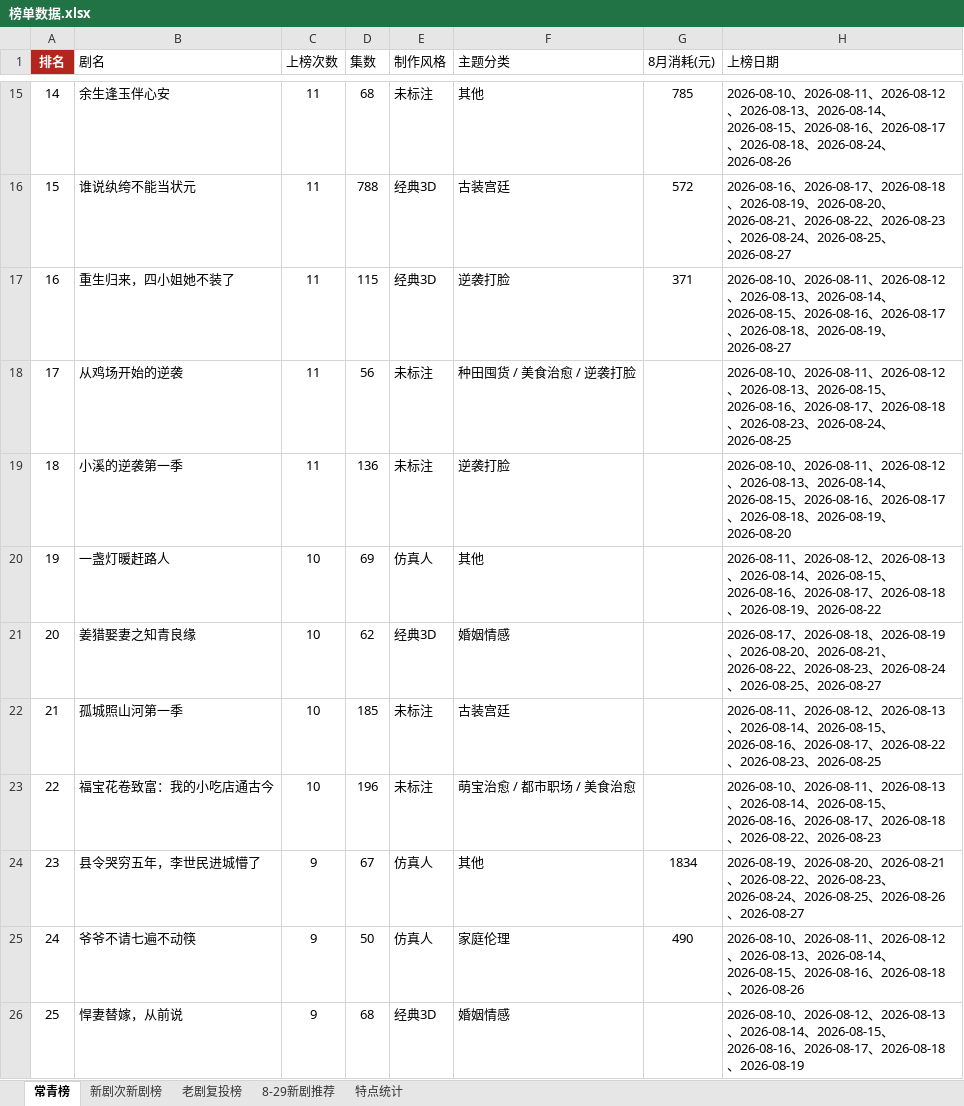
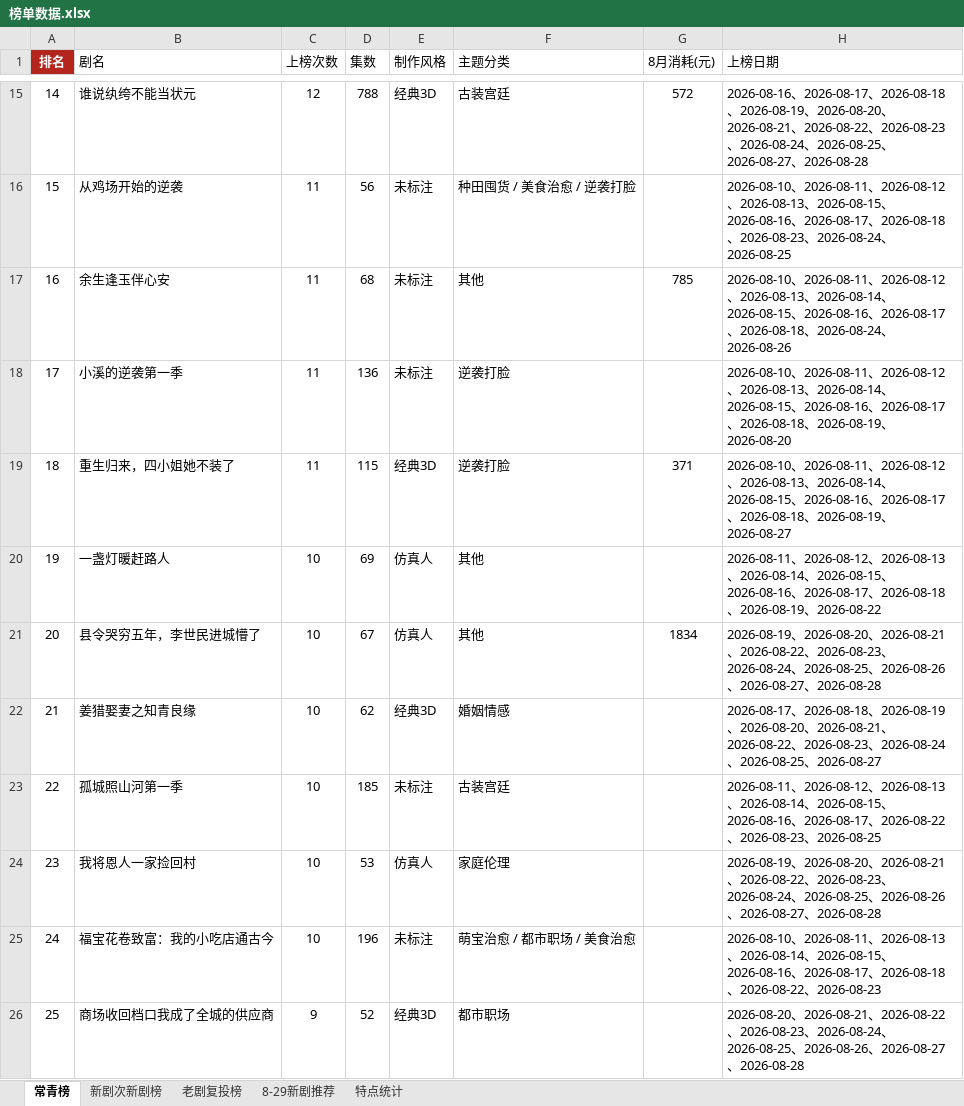
Before and after one commit to 2m247cdz9k-design/tomato-drama-rankings, an Excel workbook: 榜单数据.xlsx, sheet 常青榜, drawn as a sheet; only a part is shown, gaps mark what is left out; values as stored, in another font and other column widths than the file's, no borders; removed rows and columns are numbered as before the commit, all else as after; the diff covers the shown part only; the diff names each change by its address in the sheet, - before the commit and + after, or states it on an @@ line.

```diff
--- a/榜单数据.xlsx (sheet 常青榜)
+++ b/榜单数据.xlsx (sheet 常青榜)
@@ column A (排名) renumbered between rows 3 and 25 @@
+row 15: 14 | 谁说纨绔不能当状元 | 12 | 788 | 经典3D | 古装宫廷 | 572 | 2026-08-16、2026-08-17、2026-08-18、2026-08-19、2026-08-20、2026-08-21、2026-08-22、2026-08-23、2026-08-24、2026-08-25、2026-08-27、2026-08-28
@@ row 18 moved to row 16: 15 @@
-row 16: 15 | 谁说纨绔不能当状元 | 11 | 788 | 经典3D | 古装宫廷 | 572 | 2026-08-16、2026-08-17、2026-08-18、2026-08-19、2026-08-20、2026-08-21、2026-08-22、2026-08-23、2026-08-24、2026-08-25、2026-08-27
@@ row 19 moved to row 18: 17 @@
+row 21: 20 | 县令哭穷五年，李世民进城懵了 | 10 | 67 | 仿真人 | 其他 | 1834 | 2026-08-19、2026-08-20、2026-08-21、2026-08-22、2026-08-23、2026-08-24、2026-08-25、2026-08-26、2026-08-27、2026-08-28
+row 24: 23 | 我将恩人一家捡回村 | 10 | 53 | 仿真人 | 家庭伦理 |  | 2026-08-19、2026-08-20、2026-08-21、2026-08-22、2026-08-23、2026-08-24、2026-08-25、2026-08-26、2026-08-27、2026-08-28
-row 24: 23 | 县令哭穷五年，李世民进城懵了 | 9 | 67 | 仿真人 | 其他 | 1834 | 2026-08-19、2026-08-20、2026-08-21、2026-08-22、2026-08-23、2026-08-24、2026-08-25、2026-08-26、2026-08-27
-row 25: 24 | 爷爷不请七遍不动筷 | 9 | 50 | 仿真人 | 家庭伦理 | 490 | 2026-08-10、2026-08-11、2026-08-12、2026-08-13、2026-08-14、2026-08-15、2026-08-16、2026-08-18、2026-08-26
-row 26: 25 | 悍妻替嫁，从前说 | 9 | 68 | 经典3D | 婚姻情感 |  | 2026-08-10、2026-08-12、2026-08-13、2026-08-14、2026-08-15、2026-08-16、2026-08-17、2026-08-18、2026-08-19
+row 26: 25 | 商场收回档口我成了全城的供应商 | 9 | 52 | 经典3D | 都市职场 |  | 2026-08-20、2026-08-21、2026-08-22、2026-08-23、2026-08-24、2026-08-25、2026-08-26、2026-08-27、2026-08-28
```
Also changed, not shown: 3 added rows, 3 removed rows and 2 moved rows elsewhere in this sheet, sheet 新剧次新剧榜, sheet 老剧复投榜, sheet 特点统计.
